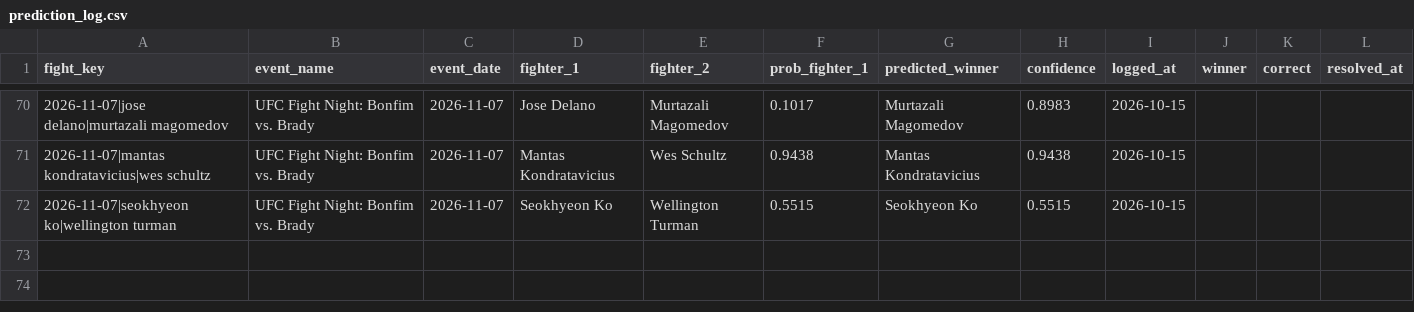
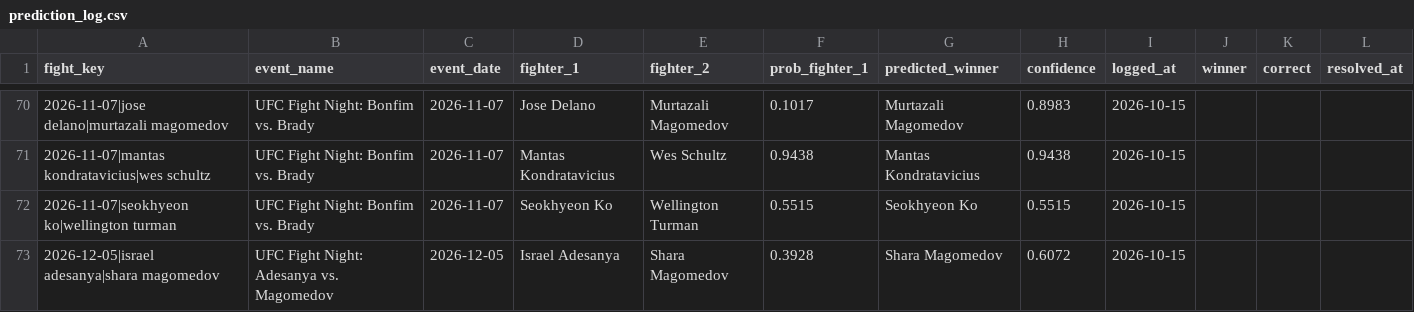
Before and after one commit to larissapavan/fight-intelligence, a CSV file: data/raw/prediction_log.csv, drawn as a sheet; only a part is shown, gaps mark what is left out; the diff names each change by its address in the sheet, - before the commit and + after, or states it on an @@ line.

Commit message:
fix: speed up events, add manual fights, aliases and status overrides

```diff
--- a/data/raw/prediction_log.csv
+++ b/data/raw/prediction_log.csv
+row 73: 2026-12-05|israel adesanya|shara magomedov | UFC Fight Night: Adesanya vs. Magomedov | 2026-12-05 | Israel Adesanya | Shara Magomedov | 0.3928 | Shara Magomedov | 0.6072 | 2026-10-15
```
Also changed, not shown: 8 other files.
